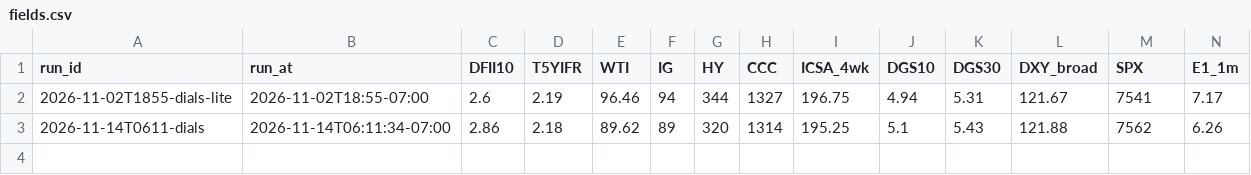
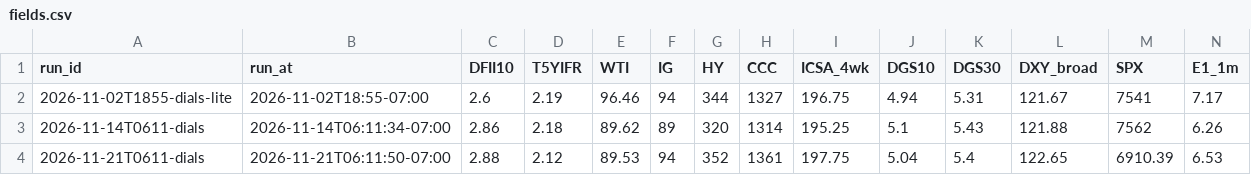
Before and after one commit to tyrel-beede/fred_data_feed, a CSV file: dials/state/fields.csv, drawn as a sheet; only a part is shown; rows hold the shown columns only; the diff names each change by its address in the sheet, - before the commit and + after, or states it on an @@ line.

```diff
--- a/dials/state/fields.csv
+++ b/dials/state/fields.csv
+row 4: 2026-11-21T0611-dials | 2026-11-21T06:11:50-07:00 | 2.88 | 2.12 | 89.53 | 94 | 352 | 1361 | 197.75 | 5.04 | 5.4 | 122.65 | 6910.39 | 6.53
```
Also changed, not shown: dials/state/cone.csv, dials/state/lens.csv, 13 other files.
